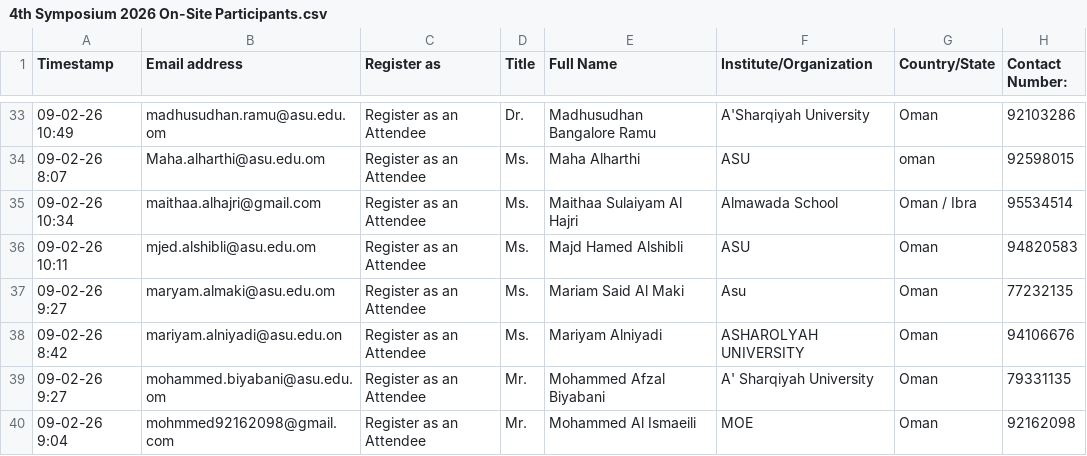
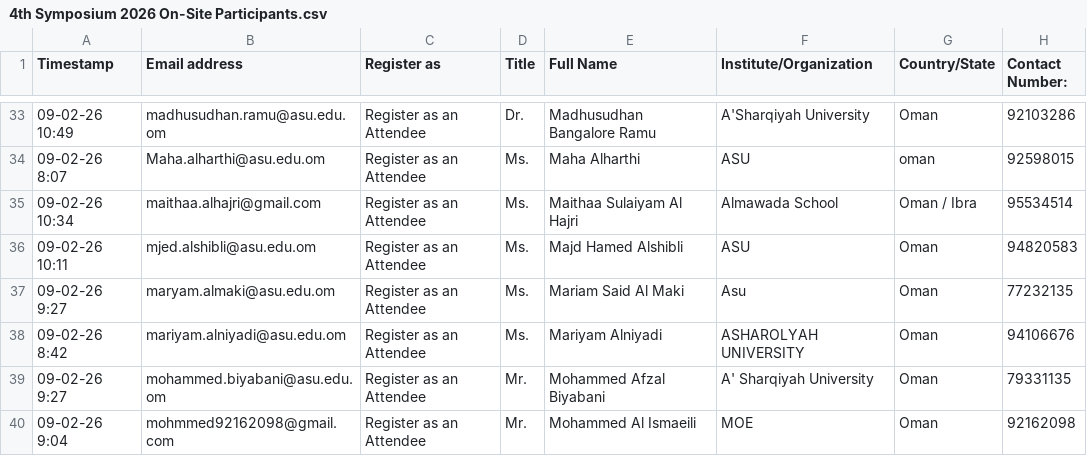
Before and after one commit to hameedktk09/cms, a CSV file: 4th Symposium 2026 On-Site Participants.csv, drawn as a sheet; only a part is shown, gaps mark what is left out.

Commit message:
Clean up participant entries in CSV
Removed an empty entry from the participants list.

```diff
--- a/4th Symposium 2026 On-Site Participants.csv
+++ b/4th Symposium 2026 On-Site Participants.csv
@@ -37,3 +37,3 @@ Timestamp,Email address,Register as,Title,Full Name,Institute/Organization,Count
 09-02-26 9:27,maryam.almaki@asu.edu.om,Register as an Attendee,Ms.,Mariam Said Al Maki ,Asu ,Oman ,77232135
-09-02-26 8:42,mariyam.alniyadi@asu.edu.on,Register as an Attendee,Ms.,Mariyam  Alniyadi ,ASHAROLYAH UNIVERSITY,Oman,94106676
+09-02-26 8:42,mariyam.alniyadi@asu.edu.om,Register as an Attendee,Ms.,Mariyam  Alniyadi ,ASHAROLYAH UNIVERSITY,Oman,94106676
 09-02-26 9:27,mohammed.biyabani@asu.edu.om,Register as an Attendee,Mr.,Mohammed Afzal Biyabani,A' Sharqiyah University,Oman,79331135
```
